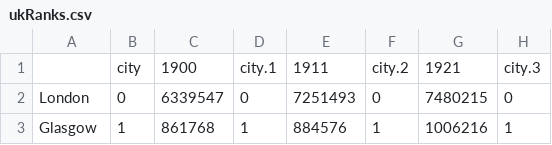
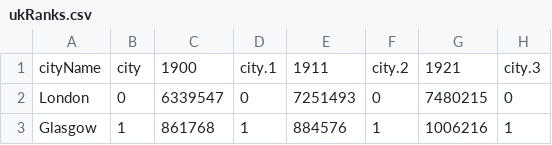
Before and after one commit to rmurcioUCL/RankDiversity, a CSV file: results/rankDiversity/ukRanks.csv, drawn as a sheet; only a part is shown; the diff names each change by its address in the sheet, - before the commit and + after, or states it on an @@ line.

```diff
--- a/results/rankDiversity/ukRanks.csv
+++ b/results/rankDiversity/ukRanks.csv
-A1: (empty)
+A1: cityName
```
Also changed, not shown: results/rankDiversity/franceRanks.csv, results/rankDiversity/usaRanks.csv, 7 other files.
